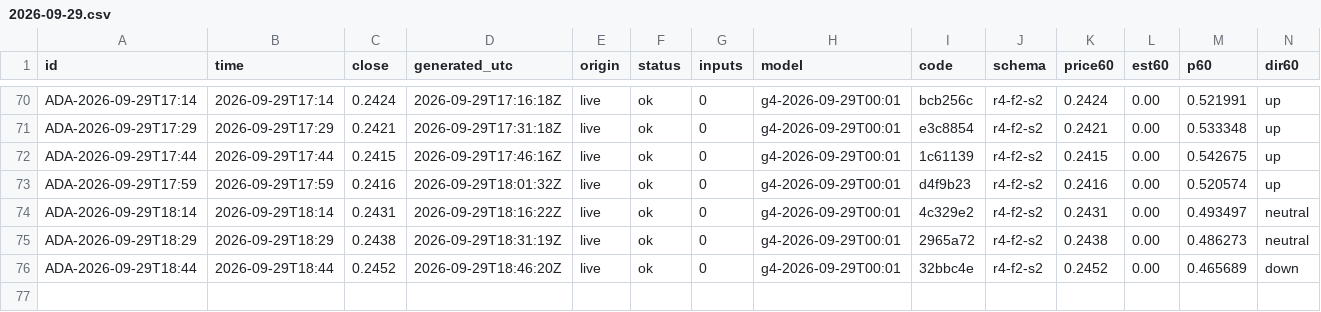
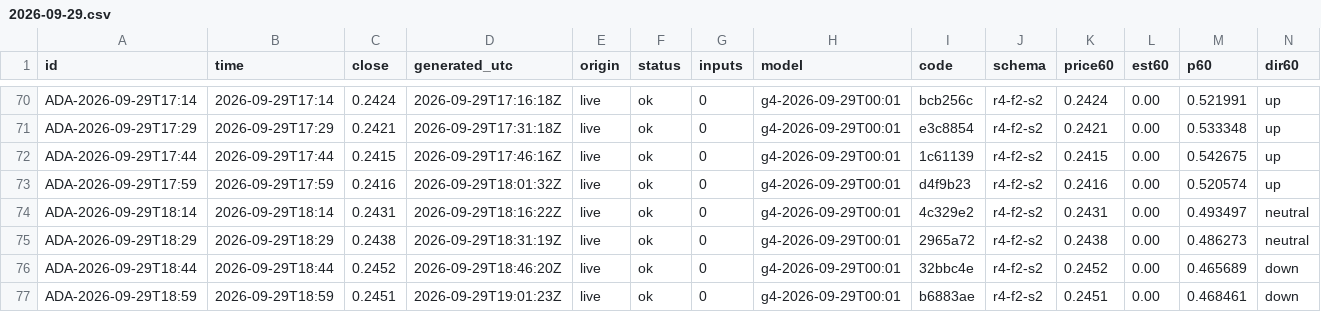
Before and after one commit to omidabduli/cardano-self-improving-prediction, a CSV file: data/predictions/2026-09-29.csv, drawn as a sheet; only a part is shown, gaps mark what is left out; rows hold the shown columns only; the diff names each change by its address in the sheet, - before the commit and + after, or states it on an @@ line.

```diff
--- a/data/predictions/2026-09-29.csv
+++ b/data/predictions/2026-09-29.csv
+row 77: ADA-2026-09-29T18:59 | 2026-09-29T18:59 | 0.2451 | 2026-09-29T19:01:23Z | live | ok | 0 | g4-2026-09-29T00:01 | b6883ae | r4-f2-s2 | 0.2451 | 0.00 | 0.468461 | down
```
Also changed, not shown: 3 other files.
